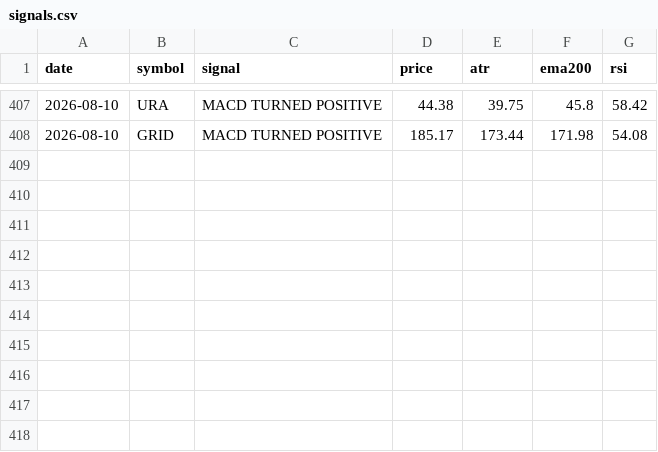
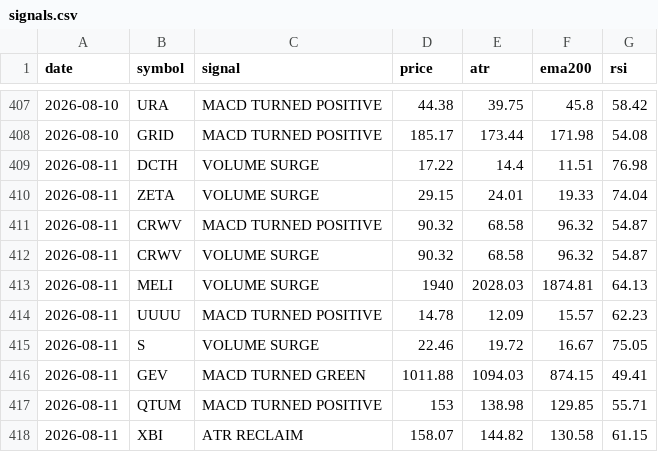
Before and after one commit to jakoel/trading-scanner, a CSV file: data/signals.csv, drawn as a sheet; only a part is shown, gaps mark what is left out.

```diff
--- a/data/signals.csv
+++ b/data/signals.csv
@@ -408 +408,11 @@ date,symbol,signal,price,atr,ema200,rsi
 2026-08-10,GRID,MACD TURNED POSITIVE,185.17,173.44,171.98,54.08
+2026-08-11,DCTH,VOLUME SURGE,17.22,14.4,11.51,76.98
+2026-08-11,ZETA,VOLUME SURGE,29.15,24.01,19.33,74.04
+2026-08-11,CRWV,MACD TURNED POSITIVE,90.32,68.58,96.32,54.87
+2026-08-11,CRWV,VOLUME SURGE,90.32,68.58,96.32,54.87
+2026-08-11,MELI,VOLUME SURGE,1940,2028.03,1874.81,64.13
+2026-08-11,UUUU,MACD TURNED POSITIVE,14.78,12.09,15.57,62.23
+2026-08-11,S,VOLUME SURGE,22.46,19.72,16.67,75.05
+2026-08-11,GEV,MACD TURNED GREEN,1011.88,1094.03,874.15,49.41
+2026-08-11,QTUM,MACD TURNED POSITIVE,153,138.98,129.85,55.71
+2026-08-11,XBI,ATR RECLAIM,158.07,144.82,130.58,61.15
```
Also changed, not shown: 1 other file.
